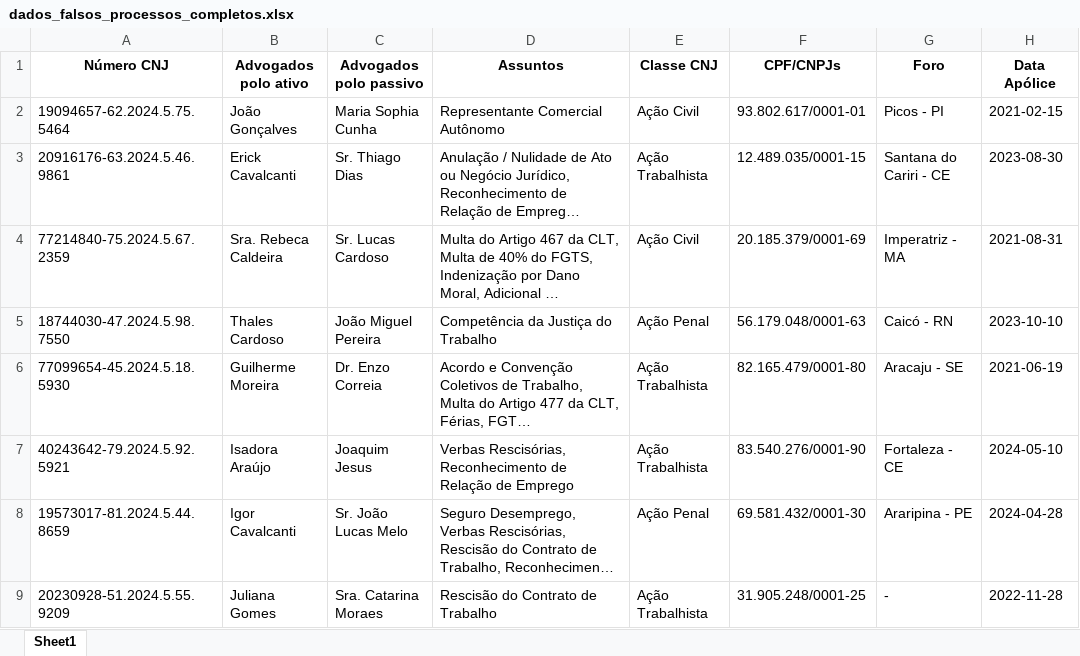
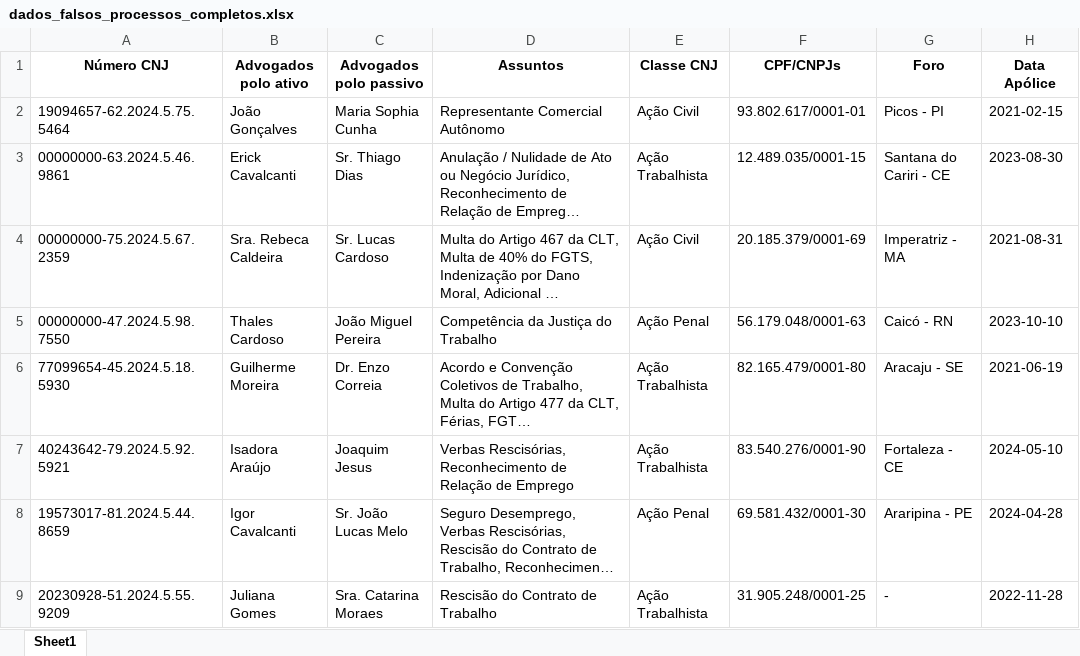
Before and after one commit to System-Apollo/API-T.IA.GO, an Excel workbook: dados_falsos_processos_completos.xlsx, sheet Sheet1, drawn as a sheet; only a part is shown; long unchanged cells end in …; values as stored, in another font and other column widths than the file's, no borders; the diff names each change by its address in the sheet, - before the commit and + after, or states it on an @@ line.

Commit message:
feat: atualizaçao de codigo padrao para users teste

```diff
--- a/dados_falsos_processos_completos.xlsx (sheet Sheet1)
+++ b/dados_falsos_processos_completos.xlsx (sheet Sheet1)
-A3 (Número CNJ): 20916176-63.2024.5.46.9861
+A3 (Número CNJ): 00000000-63.2024.5.46.9861
-A4 (Número CNJ): 77214840-75.2024.5.67.2359
+A4 (Número CNJ): 00000000-75.2024.5.67.2359
-A5 (Número CNJ): 18744030-47.2024.5.98.7550
+A5 (Número CNJ): 00000000-47.2024.5.98.7550
```
Also changed, not shown: 7 other files.
